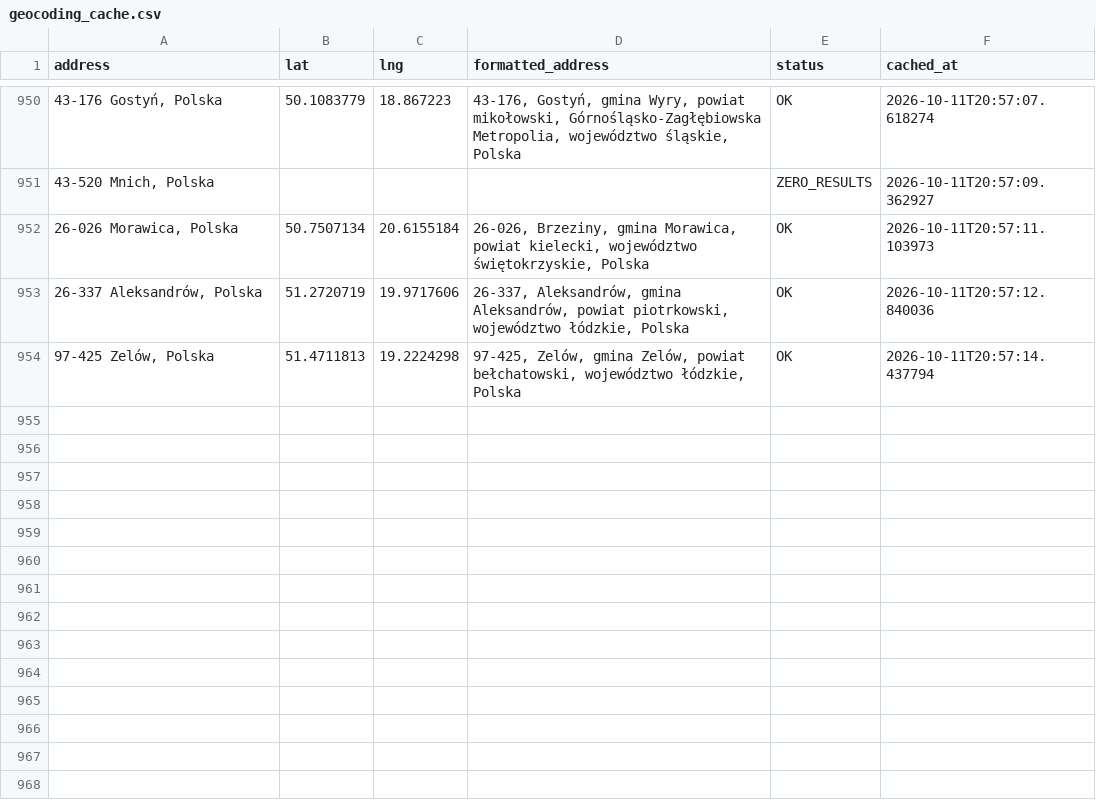
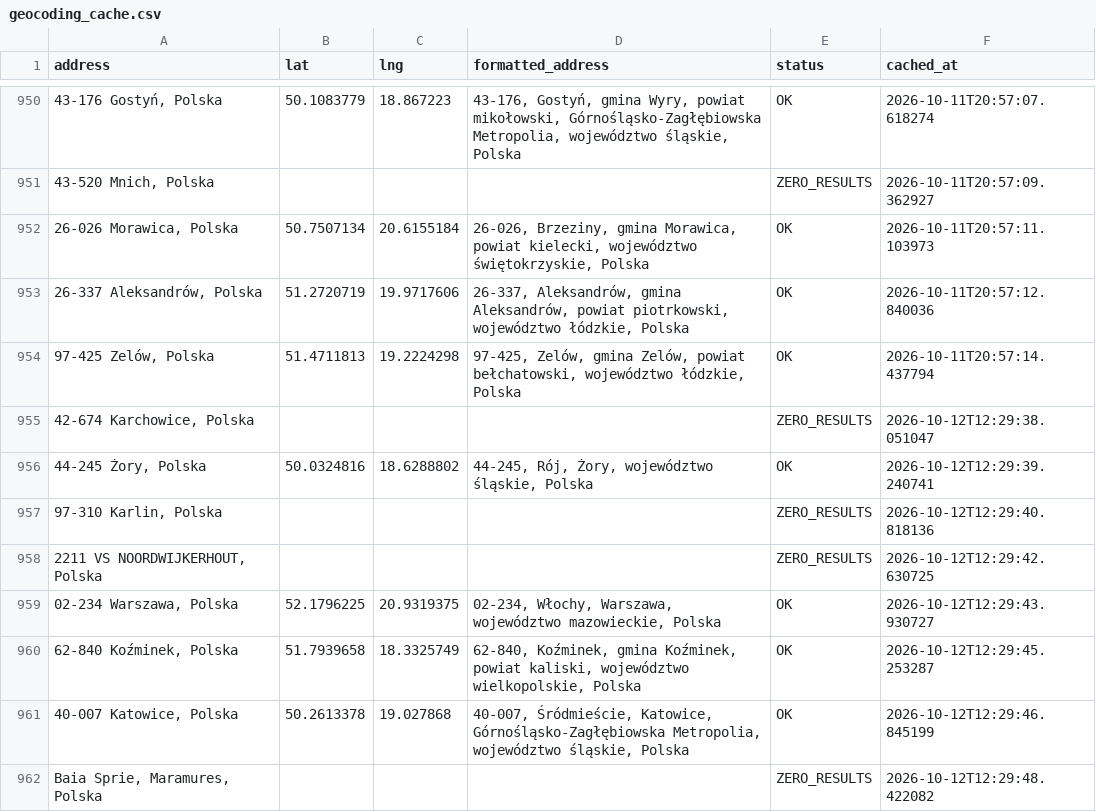
Before and after one commit to Jan563811/Planowanie-tras, a CSV file: geocoding_cache.csv, drawn as a sheet; only a part is shown, gaps mark what is left out; the diff names each change by its address in the sheet, - before the commit and + after, or states it on an @@ line.

Commit message:
Auto: Update geocoding cache (8 nowych adresów)

```diff
--- a/geocoding_cache.csv
+++ b/geocoding_cache.csv
+row 955: 42-674 Karchowice, Polska |  |  |  | ZERO_RESULTS | 2026-10-12T12:29:38.051047
+row 956: 44-245 Żory, Polska | 50.0324816 | 18.6288802 | 44-245, Rój, Żory, województwo śląskie, Polska | OK | 2026-10-12T12:29:39.240741
+row 957: 97-310 Karlin, Polska |  |  |  | ZERO_RESULTS | 2026-10-12T12:29:40.818136
+row 958: 2211 VS NOORDWIJKERHOUT, Polska |  |  |  | ZERO_RESULTS | 2026-10-12T12:29:42.630725
+row 959: 02-234 Warszawa, Polska | 52.1796225 | 20.9319375 | 02-234, Włochy, Warszawa, województwo mazowieckie, Polska | OK | 2026-10-12T12:29:43.930727
+row 960: 62-840 Koźminek, Polska | 51.7939658 | 18.3325749 | 62-840, Koźminek, gmina Koźminek, powiat kaliski, województwo wielkopolskie, Polska | OK | 2026-10-12T12:29:45.253287
+row 961: 40-007 Katowice, Polska | 50.2613378 | 19.027868 | 40-007, Śródmieście, Katowice, Górnośląsko-Zagłębiowska Metropolia, województwo śląskie, Polska | OK | 2026-10-12T12:29:46.845199
+row 962: Baia Sprie, Maramures, Polska |  |  |  | ZERO_RESULTS | 2026-10-12T12:29:48.422082
```
